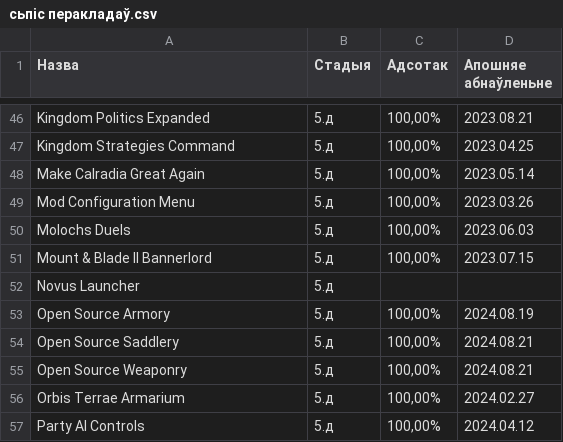
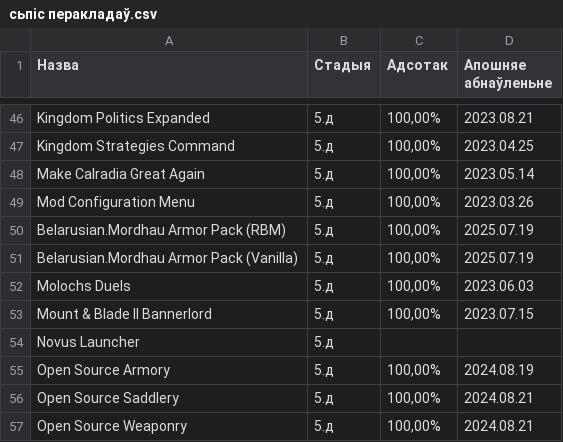
Before and after one commit to gitReiko/by-lang-bannerlord-project, a CSV file: рознае/сьпіс перакладаў.csv, drawn as a sheet; only a part is shown, gaps mark what is left out; the shorter side is filled out with more unchanged rows; the diff names each change by its address in the sheet, - before the commit and + after, or states it on an @@ line.

```diff
--- a/рознае/сьпіс перакладаў.csv
+++ b/рознае/сьпіс перакладаў.csv
+row 50: Belarusian.Mordhau Armor Pack (RBM) | 5.д | 100,00% | 2025.07.19
+row 51: Belarusian.Mordhau Armor Pack (Vanilla) | 5.д | 100,00% | 2025.07.19
```
Also changed, not shown: 26 other files.
